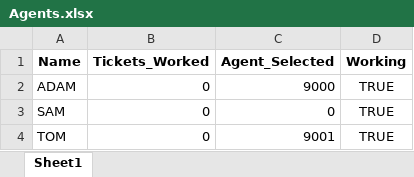
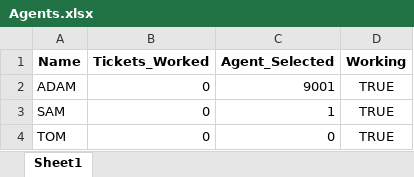
Before and after one commit to Densadam/Ticket_Assignment_Program, an Excel workbook: src/Agents.xlsx, sheet Sheet1, drawn as a sheet; values as stored, in another font and other column widths than the file's, no borders; the diff names each change by its address in the sheet, - before the commit and + after, or states it on an @@ line.

```diff
--- a/src/Agents.xlsx (sheet Sheet1)
+++ b/src/Agents.xlsx (sheet Sheet1)
-C2 (Agent_Selected): 9000
+C2 (Agent_Selected): 9001
-C3 (Agent_Selected): 0
+C3 (Agent_Selected): 1
-C4 (Agent_Selected): 9001
+C4 (Agent_Selected): 0
```
Also changed, not shown: src/Data.xlsx, src/MASTER.xlsx, 3 other files.
